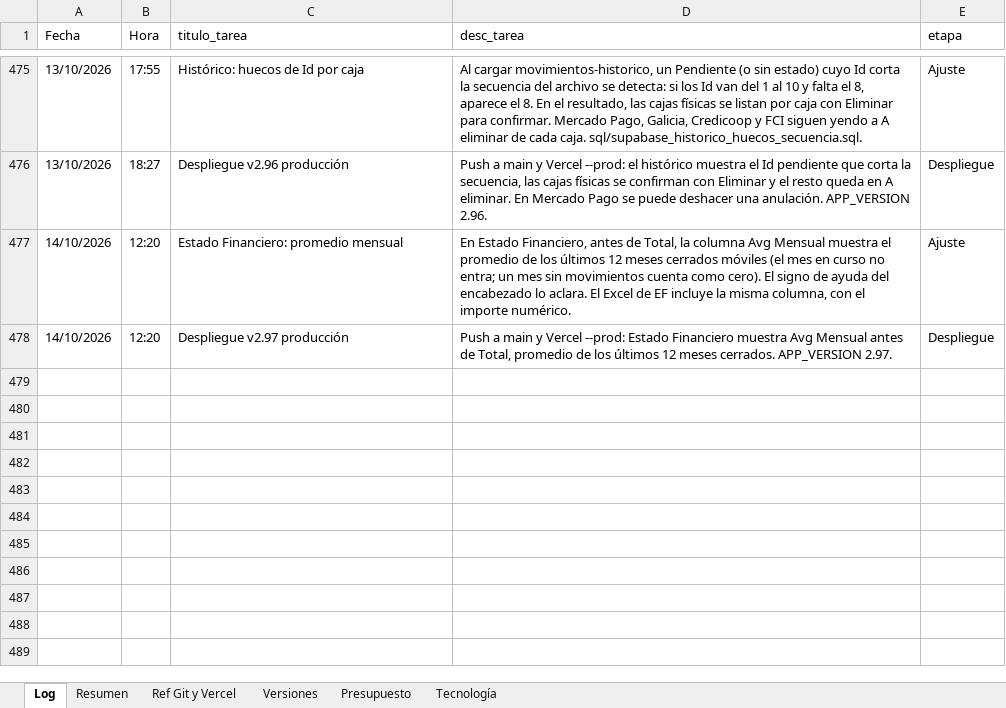
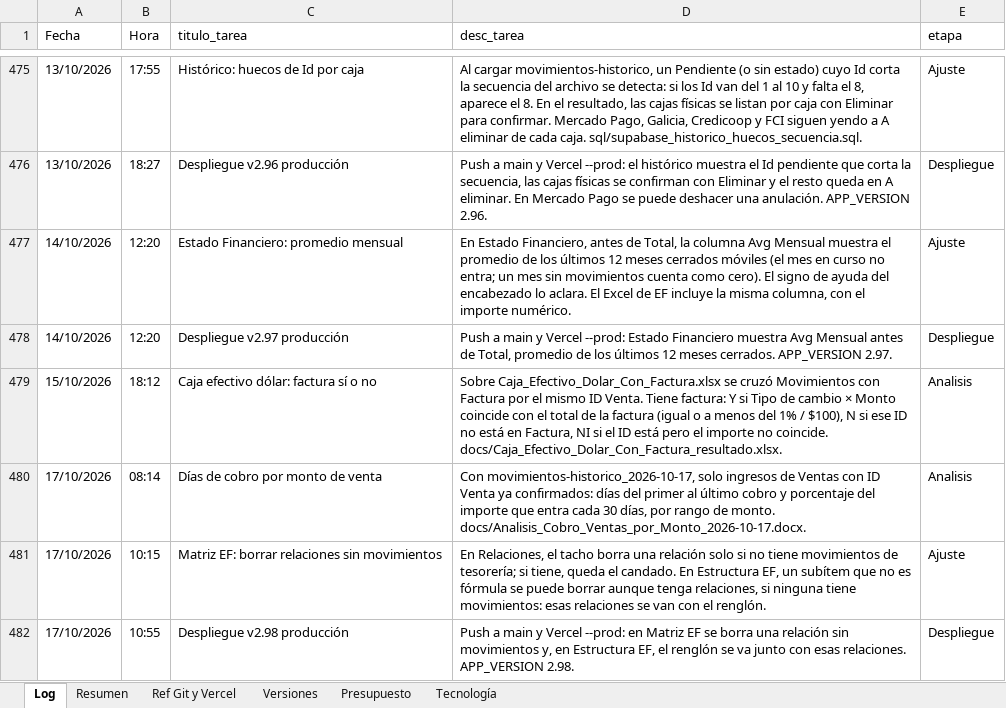
Before and after one commit to lucasbustosmartin-coder/fornitalia, an Excel workbook: Bitacora_tareas.xlsx, sheet Log, drawn as a sheet; only a part is shown, gaps mark what is left out; values as stored, in another font and other column widths than the file's, no borders; the diff names each change by its address in the sheet, - before the commit and + after, or states it on an @@ line.

```diff
--- a/Bitacora_tareas.xlsx (sheet Log)
+++ b/Bitacora_tareas.xlsx (sheet Log)
+row 479: 15/10/2026 | 18:12 | Caja efectivo dólar: factura sí o no | Sobre Caja_Efectivo_Dolar_Con_Factura.xlsx se cruzó Movimientos con Factura por el mismo ID Venta. Tiene factura: Y si Tipo de cambio × Monto coincide con el total de la factura (igual o a menos del 1% / $100), N si ese ID no está en Factura, NI si el ID está pero el importe no coincide. docs/Caja_Efectivo_Dolar_Con_Factura_resultado.xlsx. | Analisis
+row 480: 17/10/2026 | 08:14 | Días de cobro por monto de venta | Con movimientos-historico_2026-10-17, solo ingresos de Ventas con ID Venta ya confirmados: días del primer al último cobro y porcentaje del importe que entra cada 30 días, por rango de monto. docs/Analisis_Cobro_Ventas_por_Monto_2026-10-17.docx. | Analisis
+row 481: 17/10/2026 | 10:15 | Matriz EF: borrar relaciones sin movimientos | En Relaciones, el tacho borra una relación solo si no tiene movimientos de tesorería; si tiene, queda el candado. En Estructura EF, un subítem que no es fórmula se puede borrar aunque tenga relaciones, si ninguna tiene movimientos: esas relaciones se van con el renglón. | Ajuste
+row 482: 17/10/2026 | 10:55 | Despliegue v2.98 producción | Push a main y Vercel --prod: en Matriz EF se borra una relación sin movimientos y, en Estructura EF, el renglón se va junto con esas relaciones. APP_VERSION 2.98. | Despliegue
```
Also changed, not shown: sheet Versiones, sheet Resumen, 7 other files.
